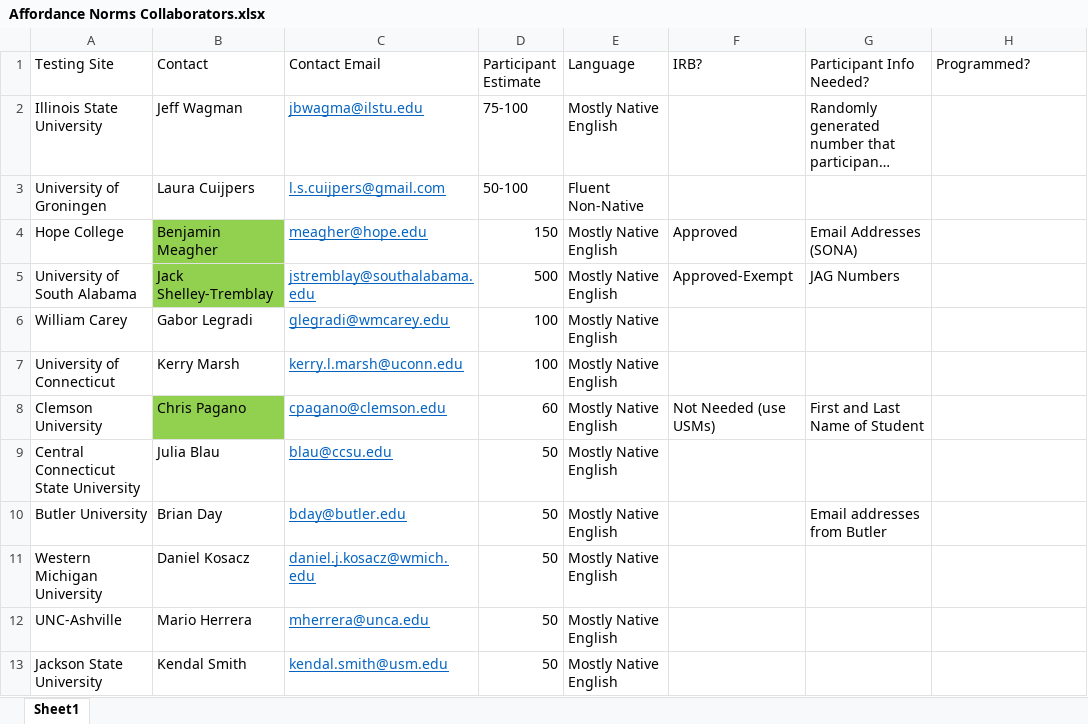
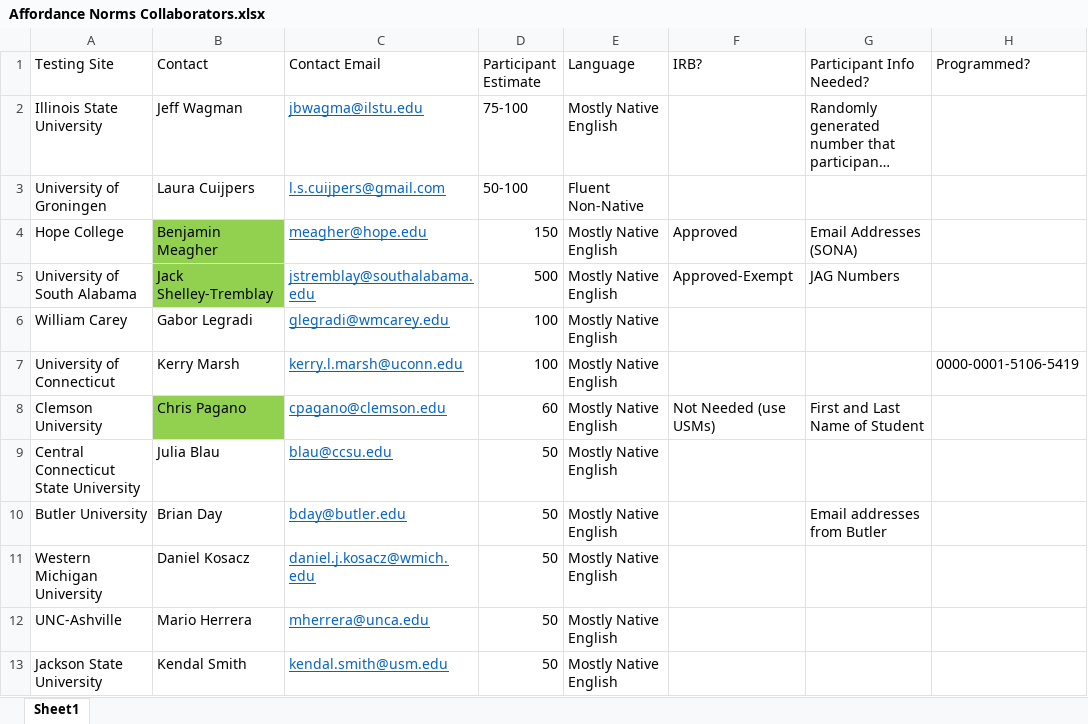
Before and after one commit to npm27/Affordance-Norms, an Excel workbook: Affordance Norms Collaborators.xlsx, sheet Sheet1, drawn as a sheet; long unchanged cells end in …; values as stored, in another font and other column widths than the file's, no borders; the diff names each change by its address in the sheet, - before the commit and + after, or states it on an @@ line.

```diff
--- a/Affordance Norms Collaborators.xlsx (sheet Sheet1)
+++ b/Affordance Norms Collaborators.xlsx (sheet Sheet1)
-H7 (Programmed?): (empty)
+H7 (Programmed?): 0000-0001-5106-5419
```
Also changed, not shown: 46 other files.
